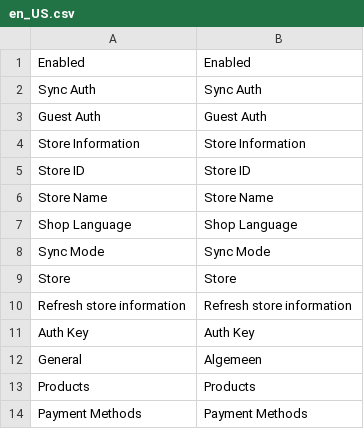
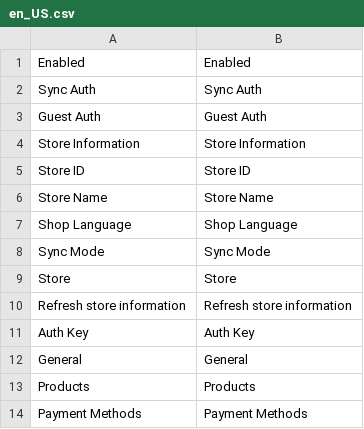
Before and after one commit to storekeeper-company/magento2-plugin, a CSV file: i18n/en_US.csv, drawn as a sheet.

```diff
--- a/i18n/en_US.csv
+++ b/i18n/en_US.csv
@@ -11,3 +11,3 @@
 "Auth Key","Auth Key"
-"General","Algemeen"
+"General","General"
 "Products","Products"
```
Also changed, not shown: 22 other files.
